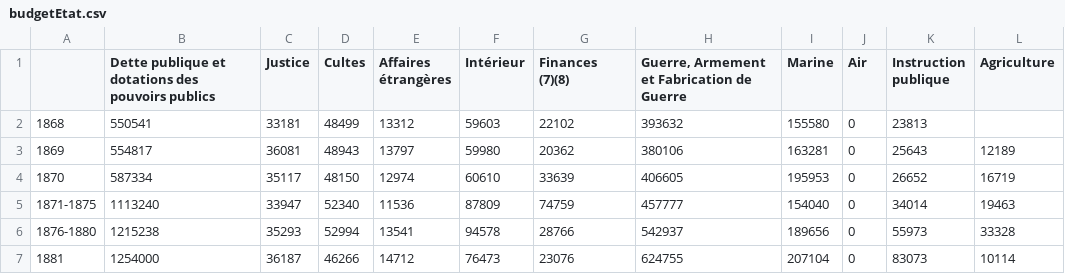
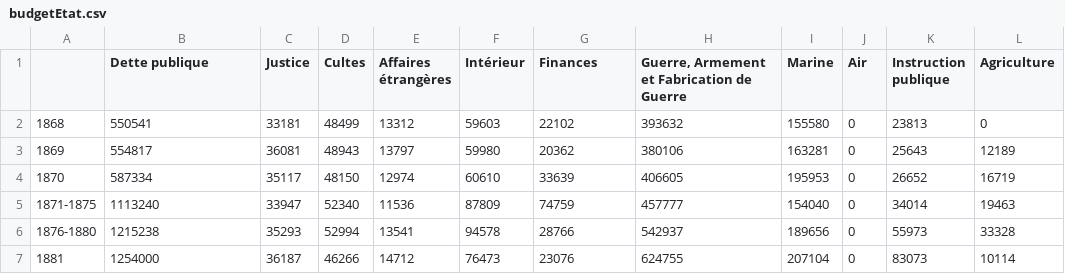
Before and after one commit to SLamasse/DonneesRcours, a CSV file: budgetEtat.csv, drawn as a sheet; only a part is shown.

Commit message:
Add files via upload

```diff
--- a/budgetEtat.csv
+++ b/budgetEtat.csv
@@ -1,3 +1,3 @@
-,Dette publique et dotations des pouvoirs publics ,Justice,Cultes,Affaires étrangères ,Intérieur,Finances (7)(8),"Guerre, Armement et Fabrication de Guerre ",Marine ,Air,Instruction publique,Agriculture
-1868,550541,33181,48499,13312,59603,22102,393632,155580,0,23813,
+,Dette publique,Justice,Cultes,Affaires étrangères ,Intérieur,Finances,"Guerre, Armement et Fabrication de Guerre ",Marine ,Air,Instruction publique,Agriculture
+1868,550541,33181,48499,13312,59603,22102,393632,155580,0,23813,0
 1869,554817,36081,48943,13797,59980,20362,380106,163281,0,25643,12189
```
